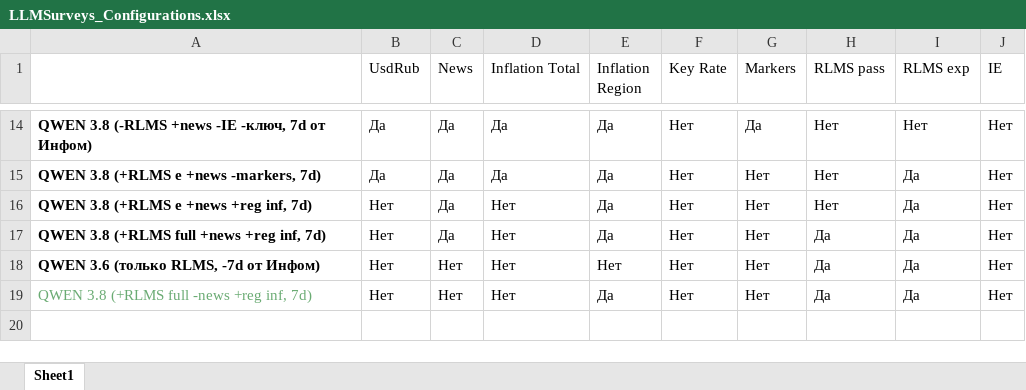
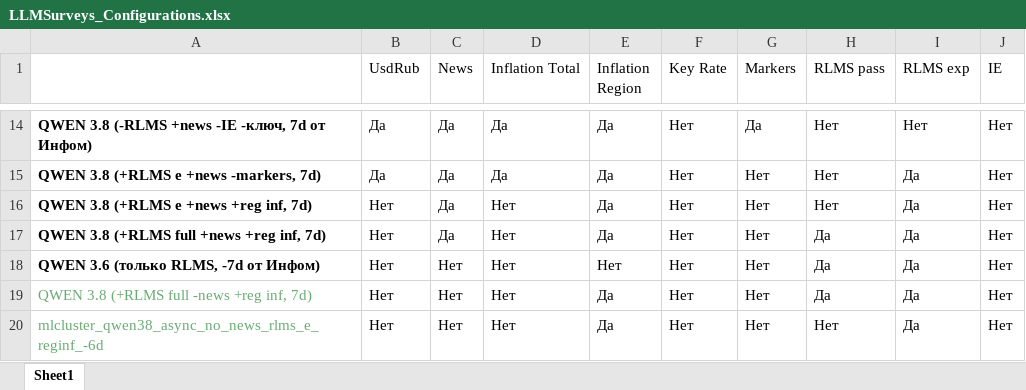
Before and after one commit to nrmanutd/LLMExpectations, an Excel workbook: data/LLMSurveys_Configurations.xlsx, sheet Sheet1, drawn as a sheet; only a part is shown, gaps mark what is left out; values as stored, in another font and other column widths than the file's, no borders; conditional formats not drawn; the diff names each change by its address in the sheet, - before the commit and + after, or states it on an @@ line.

```diff
--- a/data/LLMSurveys_Configurations.xlsx (sheet Sheet1)
+++ b/data/LLMSurveys_Configurations.xlsx (sheet Sheet1)
+row 20: mlcluster_qwen38_async_no_news_rlms_e_reginf_-6d | Нет | Нет | Нет | Да | Нет | Нет | Нет | Да | Нет
```
Also changed, not shown: 2 other files.
